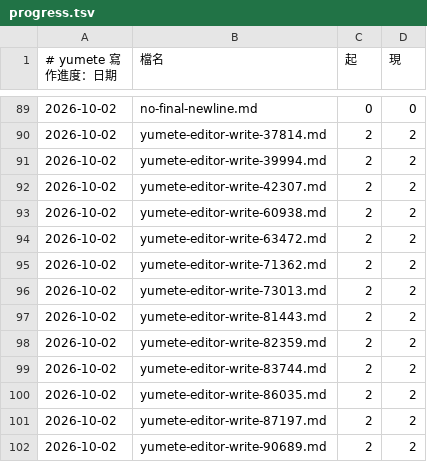
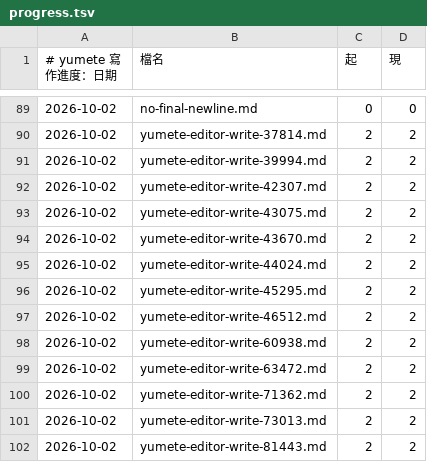
Before and after one commit to Dieken/yumete, a TSV file: .yumete/progress.tsv, drawn as a sheet; only a part is shown, gaps mark what is left out; the shorter side is filled out with more unchanged rows; the diff names each change by its address in the sheet, - before the commit and + after, or states it on an @@ line.

```diff
--- a/.yumete/progress.tsv
+++ b/.yumete/progress.tsv
+row 93: 2026-10-02 | yumete-editor-write-43075.md | 2 | 2
+row 94: 2026-10-02 | yumete-editor-write-43670.md | 2 | 2
+row 95: 2026-10-02 | yumete-editor-write-44024.md | 2 | 2
+row 96: 2026-10-02 | yumete-editor-write-45295.md | 2 | 2
+row 97: 2026-10-02 | yumete-editor-write-46512.md | 2 | 2
```
Also changed, not shown: 8 other files.
